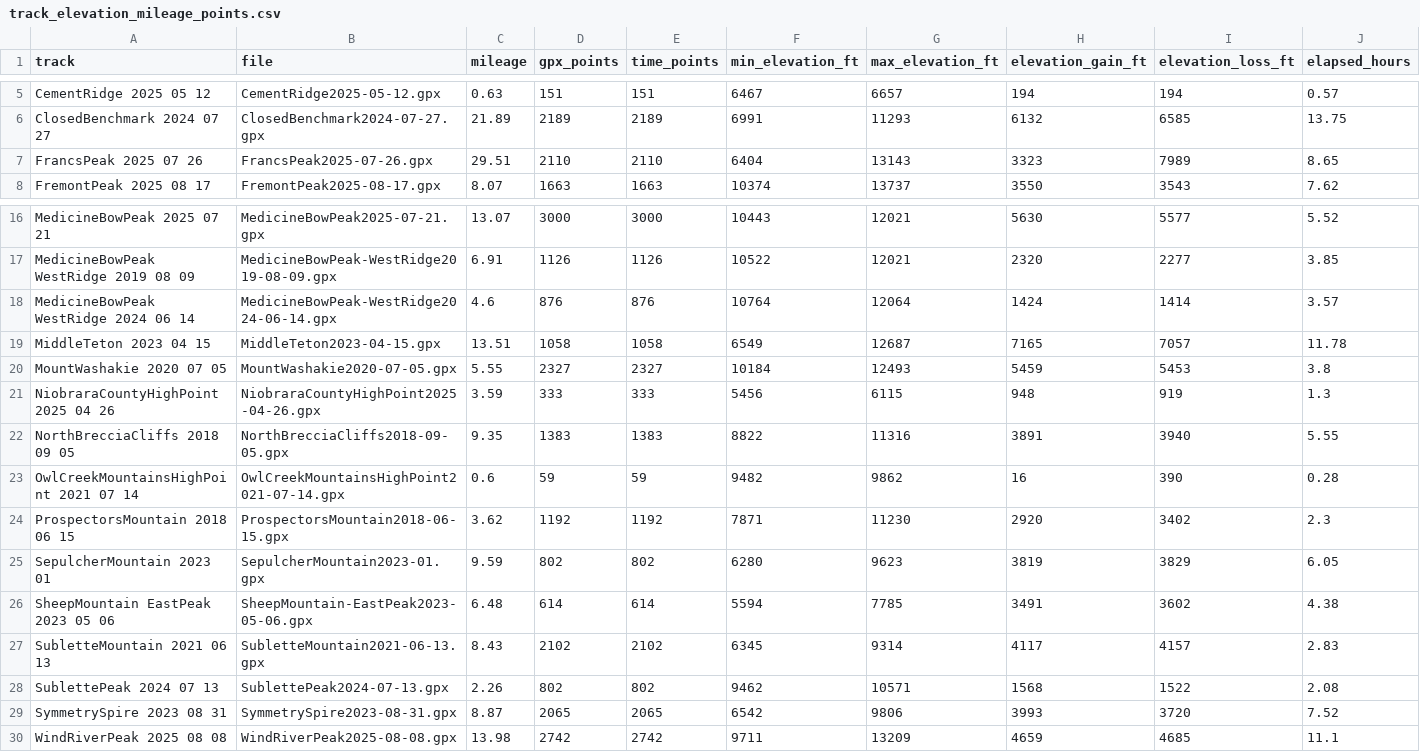
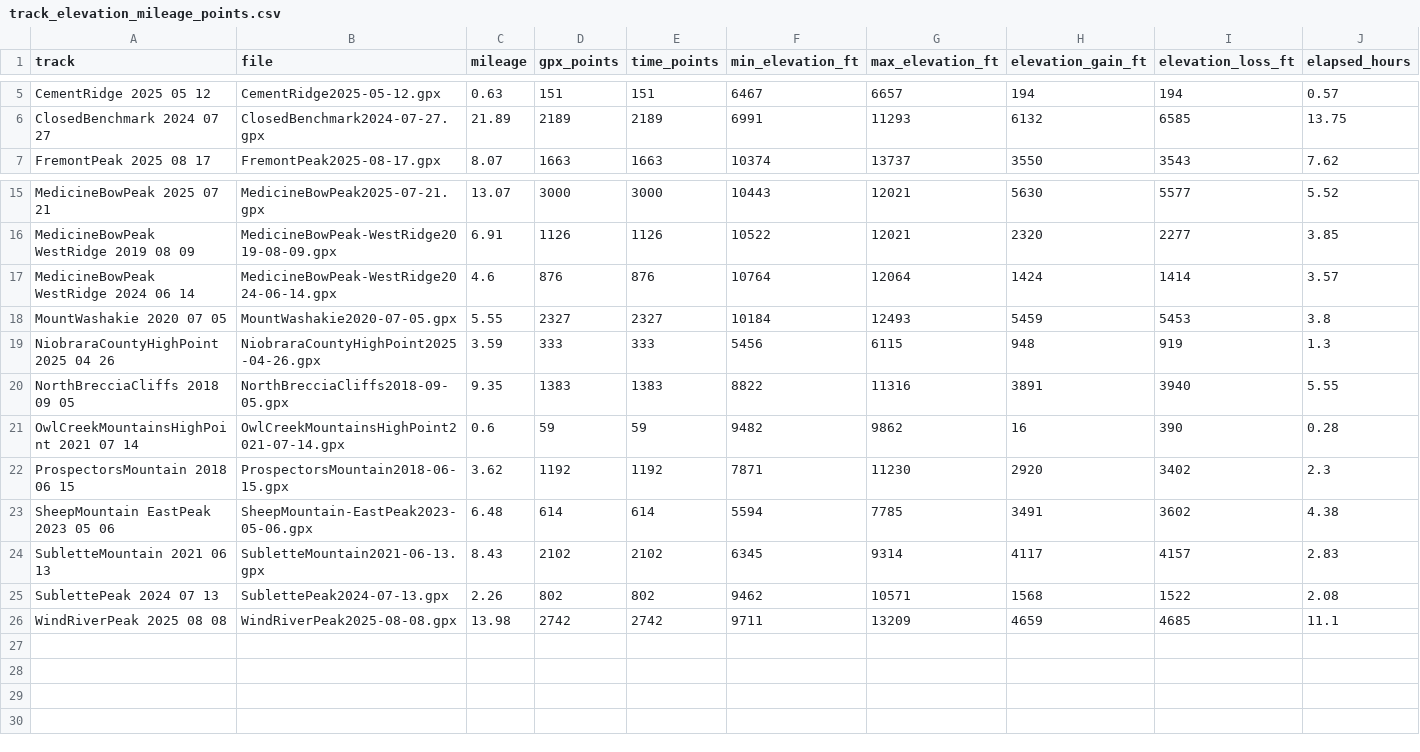
Before and after one commit to jsingh2344/GPX_study_WY, a CSV file: peakbgr_gpx/products/track_elevation_mileage_points.csv, drawn as a sheet; only a part is shown, gaps mark what is left out; rows hold the shown columns only; the diff names each change by its address in the sheet, - before the commit and + after, or states it on an @@ line.

```diff
--- a/peakbgr_gpx/products/track_elevation_mileage_points.csv
+++ b/peakbgr_gpx/products/track_elevation_mileage_points.csv
-row 7: FrancsPeak 2025 07 26 | FrancsPeak2025-07-26.gpx | 29.51 | 2110 | 2110 | 6404 | 13143 | 3323 | 7989 | 8.65
-row 19: MiddleTeton 2023 04 15 | MiddleTeton2023-04-15.gpx | 13.51 | 1058 | 1058 | 6549 | 12687 | 7165 | 7057 | 11.78
-row 25: SepulcherMountain 2023 01 | SepulcherMountain2023-01.gpx | 9.59 | 802 | 802 | 6280 | 9623 | 3819 | 3829 | 6.05
-row 29: SymmetrySpire 2023 08 31 | SymmetrySpire2023-08-31.gpx | 8.87 | 2065 | 2065 | 6542 | 9806 | 3993 | 3720 | 7.52
```
Also changed, not shown: peakbgr_gpx/products/gpx_duplicate_timestamp_cleaning_summary.csv, 17 other files.
